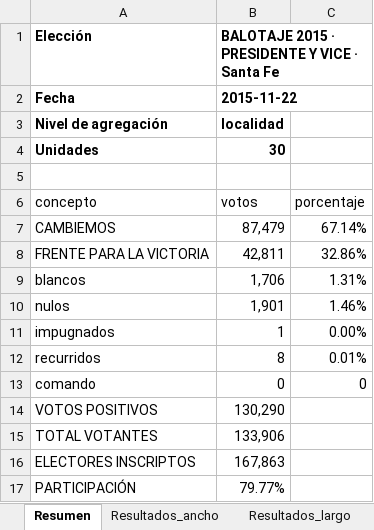
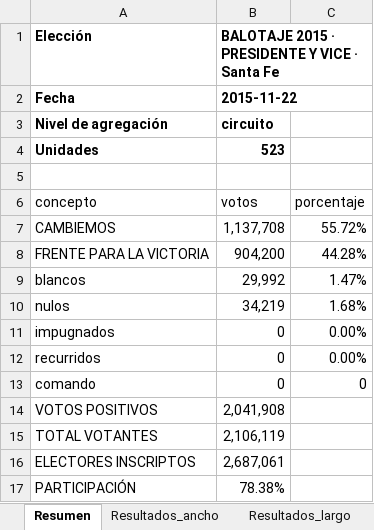
Before and after one commit to abagilet12/An-lisis-electoral---Regi-n-Centro-2003---2023, an Excel workbook: salida/xlsx/2015_BALOTAJE_santa_fe_presidente.xlsx, sheet Resumen, drawn as a sheet; values as stored, in another font and other column widths than the file's, no borders; the diff names each change by its address in the sheet, - before the commit and + after, or states it on an @@ line.

```diff
--- a/salida/xlsx/2015_BALOTAJE_santa_fe_presidente.xlsx (sheet Resumen)
+++ b/salida/xlsx/2015_BALOTAJE_santa_fe_presidente.xlsx (sheet Resumen)
-B3: localidad
+B3: circuito
-B4: 30
+B4: 523
-B7: 87,479
+B7: 1,137,708
-C7: 67.14%
+C7: 55.72%
-B8: 42,811
+B8: 904,200
-C8: 32.86%
+C8: 44.28%
-B9: 1,706
+B9: 29,992
-C9: 1.31%
+C9: 1.47%
-B10: 1,901
+B10: 34,219
-C10: 1.46%
+C10: 1.68%
-B11: 1
+B11: 0
-B12: 8
+B12: 0
-C12: 0.01%
+C12: 0.00%
-B14: 130,290
+B14: 2,041,908
-B15: 133,906
+B15: 2,106,119
-B16: 167,863
+B16: 2,687,061
-B17: 79.77%
+B17: 78.38%
```
Also changed, not shown: sheet Resultados_largo, sheet Resultados_ancho, sheet Nomenclador, sheet Metadatos, salida/xlsx/2023_BALOTAJE_santa_fe_presidente.xlsx, salida/xlsx/2023_PASO_santa_fe_presidente.xlsx, 17 other files.
